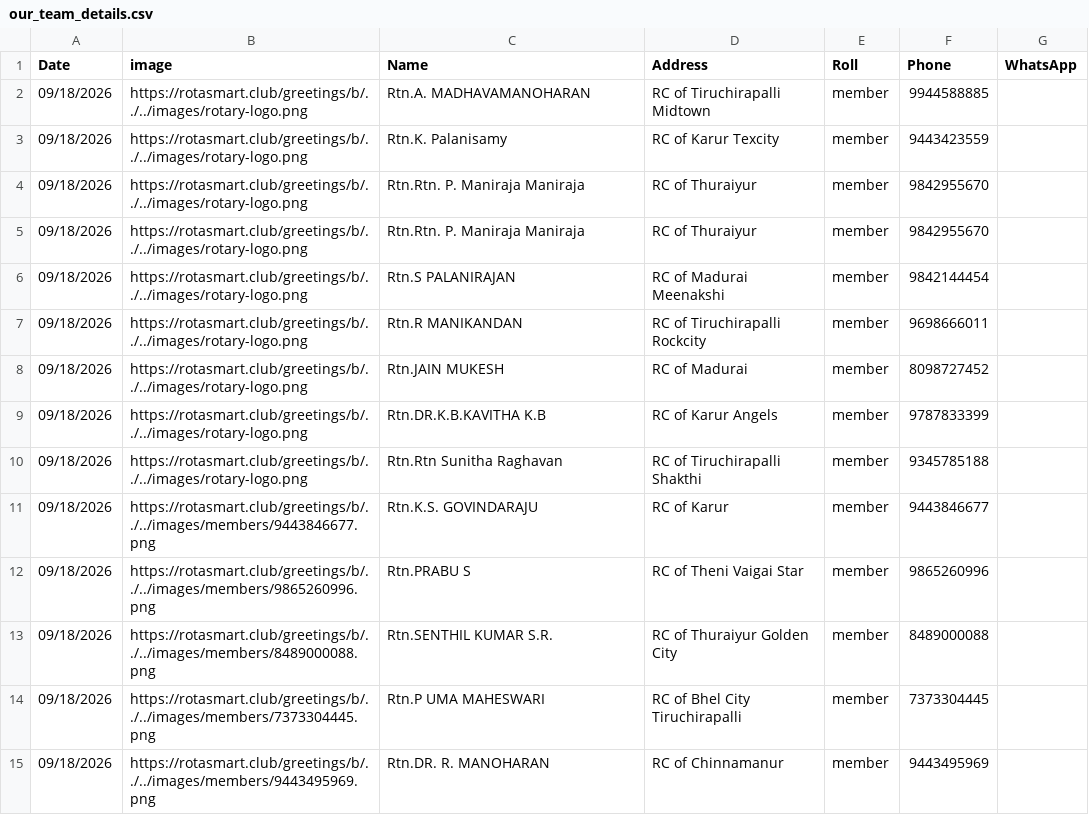
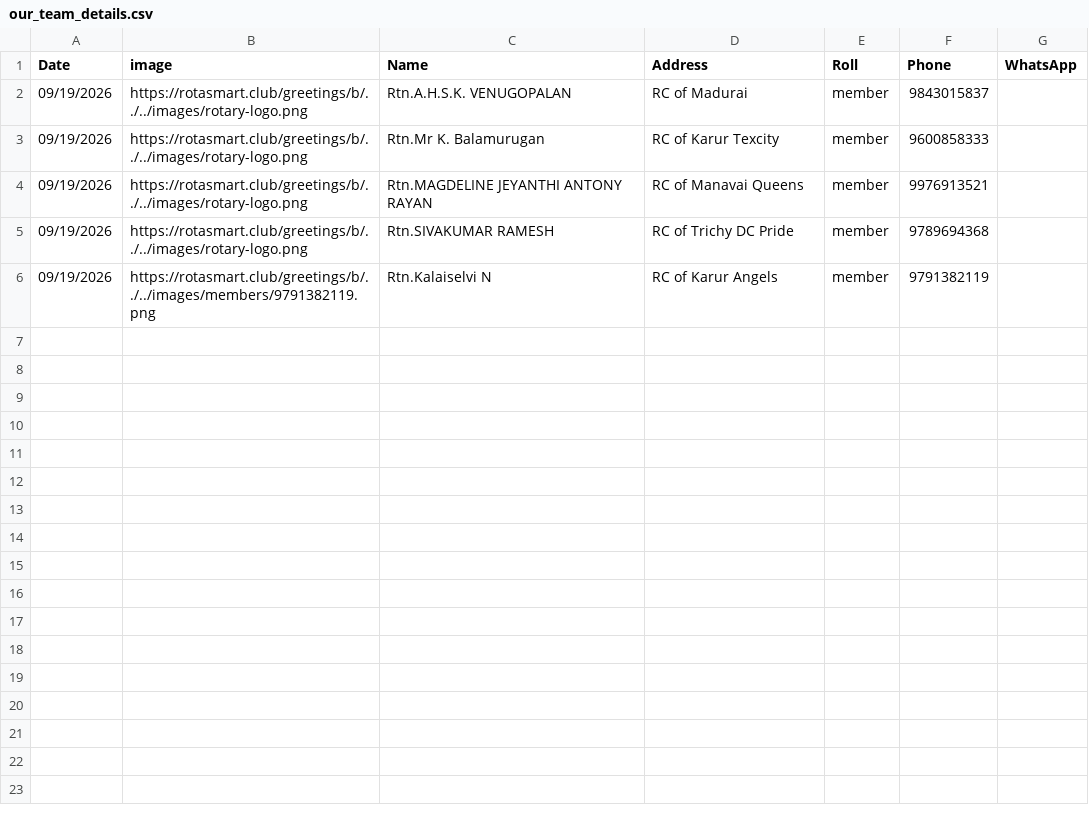
Before and after one commit to amuthap/birthday_automation, a CSV file: our_team_details.csv, drawn as a sheet.

```diff
--- a/our_team_details.csv
+++ b/our_team_details.csv
@@ -1,15 +1,6 @@
 Date,image,Name,Address,Roll,Phone,WhatsApp
-09/18/2026,https://rotasmart.club/greetings/b/../../images/rotary-logo.png,Rtn.A. MADHAVAMANOHARAN,RC of Tiruchirapalli Midtown,member,9944588885,
-09/18/2026,https://rotasmart.club/greetings/b/../../images/rotary-logo.png,Rtn.K. Palanisamy,RC of Karur Texcity,member,9443423559,
-09/18/2026,https://rotasmart.club/greetings/b/../../images/rotary-logo.png,Rtn.Rtn. P. Maniraja Maniraja,RC of Thuraiyur,member,9842955670,
-09/18/2026,https://rotasmart.club/greetings/b/../../images/rotary-logo.png,Rtn.Rtn. P. Maniraja Maniraja,RC of Thuraiyur,member,9842955670,
-09/18/2026,https://rotasmart.club/greetings/b/../../images/rotary-logo.png,Rtn.S PALANIRAJAN,RC of Madurai Meenakshi,member,9842144454,
-09/18/2026,https://rotasmart.club/greetings/b/../../images/rotary-logo.png,Rtn.R MANIKANDAN,RC of Tiruchirapalli Rockcity,member,9698666011,
-09/18/2026,https://rotasmart.club/greetings/b/../../images/rotary-logo.png,Rtn.JAIN MUKESH,RC of Madurai,member,8098727452,
-09/18/2026,https://rotasmart.club/greetings/b/../../images/rotary-logo.png,Rtn.DR.K.B.KAVITHA K.B,RC of Karur Angels,member,9787833399,
-09/18/2026,https://rotasmart.club/greetings/b/../../images/rotary-logo.png,Rtn.Rtn Sunitha Raghavan,RC of Tiruchirapalli Shakthi,member,9345785188,
-09/18/2026,https://rotasmart.club/greetings/b/../../images/members/9443846677.png,Rtn.K.S. GOVINDARAJU,RC of Karur,member,9443846677,
-09/18/2026,https://rotasmart.club/greetings/b/../../images/members/9865260996.png,Rtn.PRABU S,RC of Theni Vaigai Star,member,9865260996,
-09/18/2026,https://rotasmart.club/greetings/b/../../images/members/8489000088.png,Rtn.SENTHIL KUMAR S.R.,RC of Thuraiyur Golden City,member,8489000088,
-09/18/2026,https://rotasmart.club/greetings/b/../../images/members/7373304445.png,Rtn.P UMA MAHESWARI,RC of Bhel City Tiruchirapalli,member,7373304445,
-09/18/2026,https://rotasmart.club/greetings/b/../../images/members/9443495969.png,Rtn.DR. R. MANOHARAN,RC of Chinnamanur,member,9443495969,
+09/19/2026,https://rotasmart.club/greetings/b/../../images/rotary-logo.png,Rtn.A.H.S.K. VENUGOPALAN,RC of Madurai,member,9843015837,
+09/19/2026,https://rotasmart.club/greetings/b/../../images/rotary-logo.png,Rtn.Mr K. Balamurugan,RC of Karur Texcity,member,9600858333,
+09/19/2026,https://rotasmart.club/greetings/b/../../images/rotary-logo.png,Rtn.MAGDELINE JEYANTHI ANTONY RAYAN,RC of Manavai Queens,member,9976913521,
+09/19/2026,https://rotasmart.club/greetings/b/../../images/rotary-logo.png,Rtn.SIVAKUMAR RAMESH,RC of Trichy DC Pride,member,9789694368,
+09/19/2026,https://rotasmart.club/greetings/b/../../images/members/9791382119.png,Rtn.Kalaiselvi N,RC of Karur Angels,member,9791382119,
```
Also changed, not shown: 24 other files.
